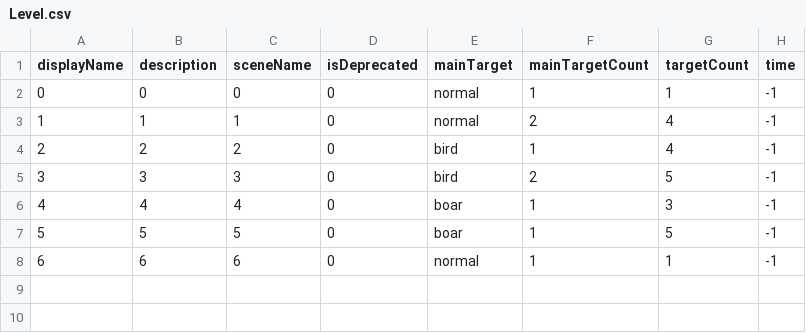
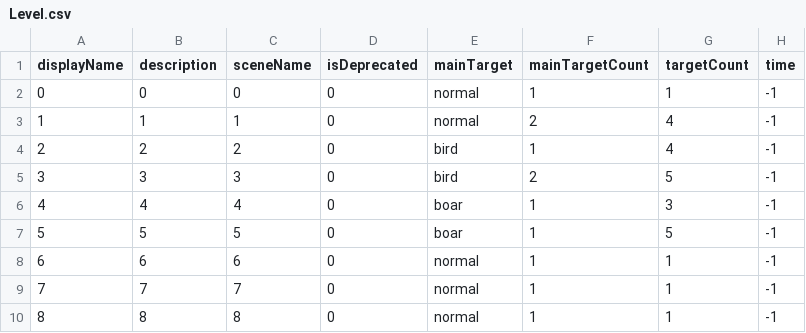
Before and after one commit to shshwdr/lifeCounts, a CSV file: Assets/Resources/csv/Level.csv, drawn as a sheet.

Commit message:
update level csv

```diff
--- a/Assets/Resources/csv/Level.csv
+++ b/Assets/Resources/csv/Level.csv
@@ -8 +8,3 @@
 6,6,6,0,normal,1,1,-1
+7,7,7,0,normal,1,1,-1
+8,8,8,0,normal,1,1,-1
```
Also changed, not shown: 1 other file.
